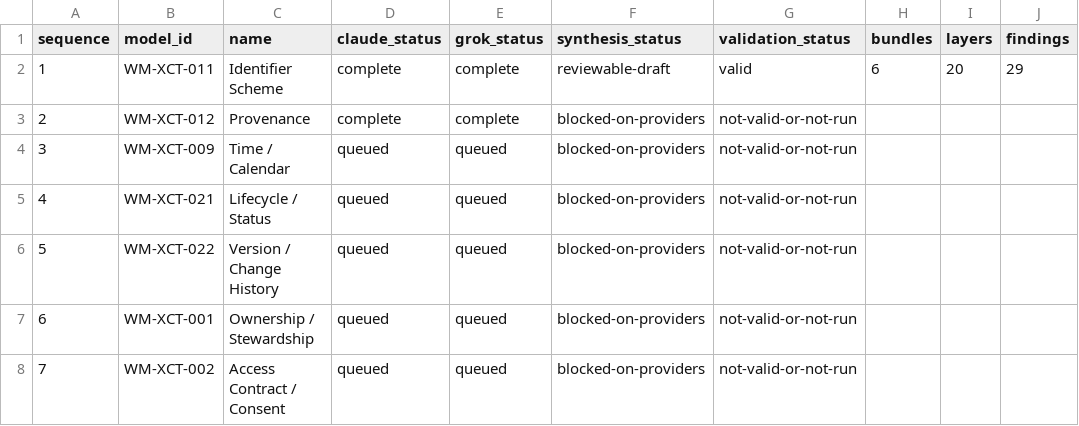
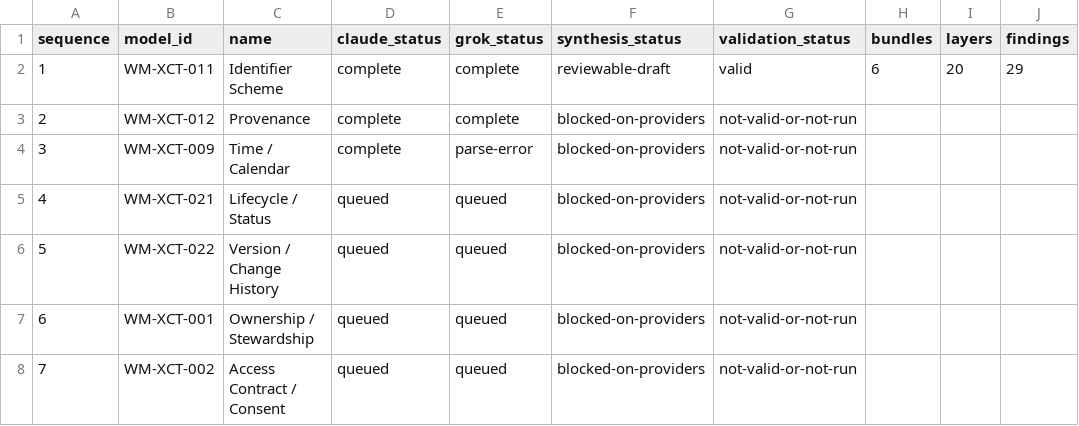
Before and after one commit to ver-cy/world-models, a CSV file: research/status.csv, drawn as a sheet; only a part is shown; the diff names each change by its address in the sheet, - before the commit and + after, or states it on an @@ line.

```diff
--- a/research/status.csv
+++ b/research/status.csv
-D4 (claude_status): queued
+D4 (claude_status): complete
-E4 (grok_status): queued
+E4 (grok_status): parse-error
```
Also changed, not shown: 5 other files.
